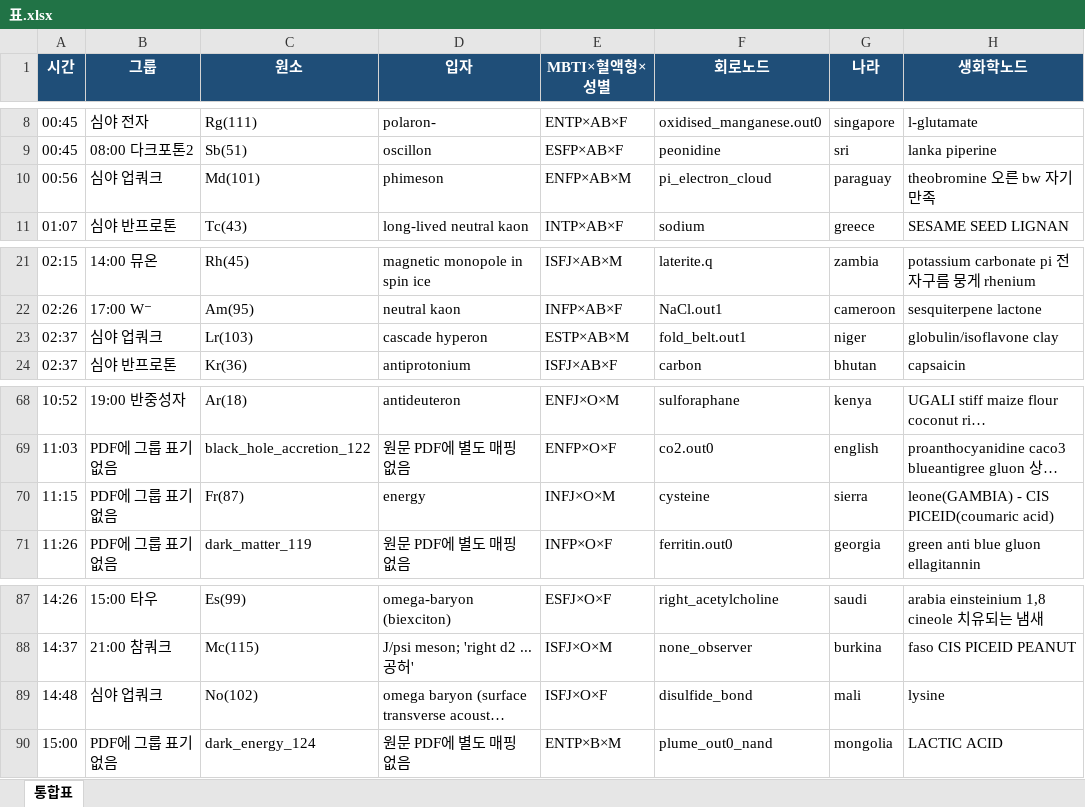
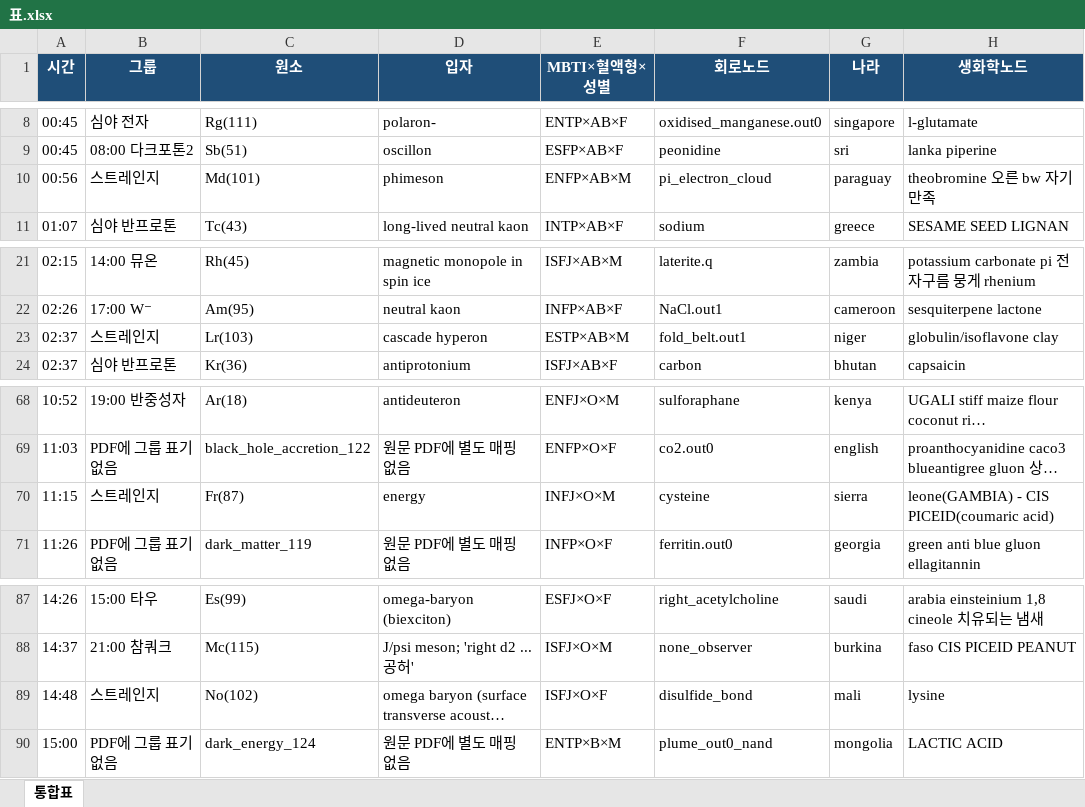
Before and after one commit to ilwoongchoi/ss, an Excel workbook: 표.xlsx, sheet 통합표, drawn as a sheet; only a part is shown, gaps mark what is left out; long unchanged cells end in …; values as stored, in another font and other column widths than the file's, no borders; charts and pictures not drawn; the diff names each change by its address in the sheet, - before the commit and + after, or states it on an @@ line.

Commit message:
표.xlsx: move Md/No/Lr/Fr to 스트레인지 group per user mapping
Co-authored-by: ilwoongchoi <ilwoongchoi@users.noreply.github.com>

```diff
--- a/표.xlsx (sheet 통합표)
+++ b/표.xlsx (sheet 통합표)
-B10 (그룹): 심야 업쿼크
+B10 (그룹): 스트레인지
-B23 (그룹): 심야 업쿼크
+B23 (그룹): 스트레인지
-B70 (그룹): PDF에 그룹 표기 없음
+B70 (그룹): 스트레인지
-B89 (그룹): 심야 업쿼크
+B89 (그룹): 스트레인지
```
Also changed, not shown: charts or pictures.
